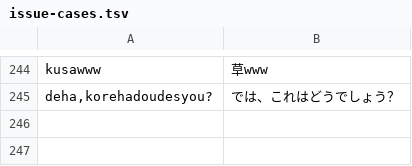
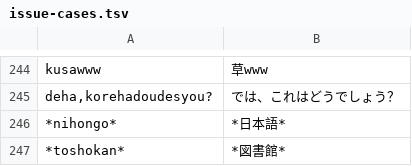
Before and after one commit to yksr-melt/Meltype, a TSV file: src/Meltype.Core.Tests/data/issue-cases.tsv, drawn as a sheet; only a part is shown, gaps mark what is left out.

```diff
--- a/src/Meltype.Core.Tests/data/issue-cases.tsv
+++ b/src/Meltype.Core.Tests/data/issue-cases.tsv
@@ -245 +245,3 @@ kusawww	草www
 deha,korehadoudesyou?	では、これはどうでしょう？
+*nihongo*	*日本語*
+*toshokan*	*図書館*
```
Also changed, not shown: 2 other files.
